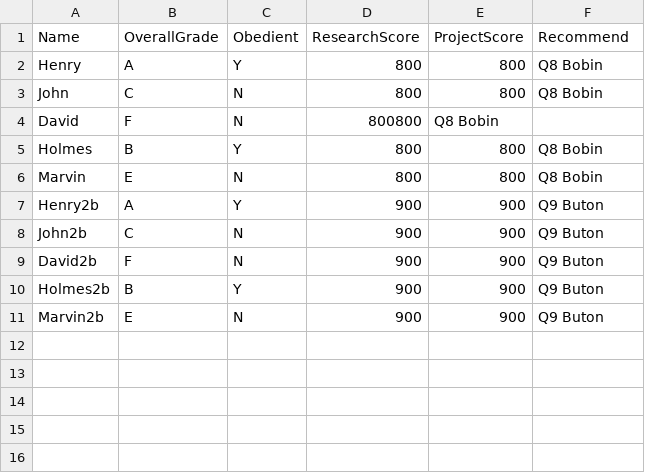
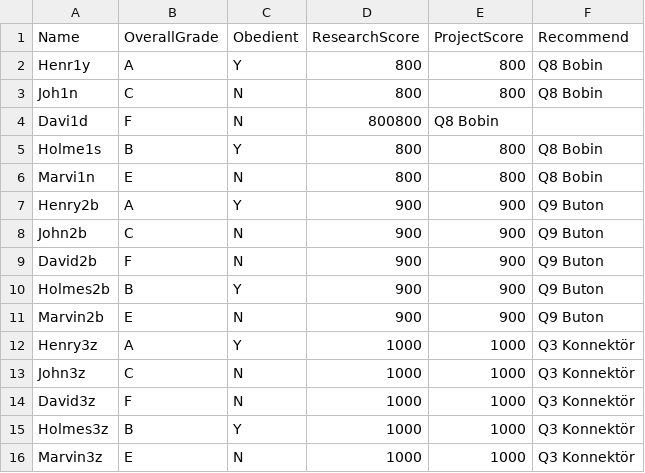
Before and after one commit to developertolga/Artificial-intelligence-1, a CSV file: dataset7.csv, drawn as a sheet.

Commit message:
Update dataset7.csv

```diff
--- a/dataset7.csv
+++ b/dataset7.csv
@@ -1,7 +1,7 @@
 Name,OverallGrade,Obedient,ResearchScore,ProjectScore,Recommend
-Henry,A,Y,800,800,Q8 Bobin
-John,C,N,800,800,Q8 Bobin
-David,F,N,800800,Q8 Bobin
-Holmes,B,Y,800,800,Q8 Bobin
-Marvin,E,N,800,800,Q8 Bobin
+Henr1y,A,Y,800,800,Q8 Bobin
+Joh1n,C,N,800,800,Q8 Bobin
+Davi1d,F,N,800800,Q8 Bobin
+Holme1s,B,Y,800,800,Q8 Bobin
+Marvi1n,E,N,800,800,Q8 Bobin
 Henry2b,A,Y,900,900,Q9 Buton
@@ -11 +11,6 @@ Holmes2b,B,Y,900,900,Q9 Buton
 Marvin2b,E,N,900,900,Q9 Buton
+Henry3z,A,Y,1000,1000,Q3 Konnektör
+John3z,C,N,1000,1000,Q3 Konnektör
+David3z,F,N,1000,1000,Q3 Konnektör
+Holmes3z,B,Y,1000,1000,Q3 Konnektör
+Marvin3z,E,N,1000,1000,Q3 Konnektör
```
